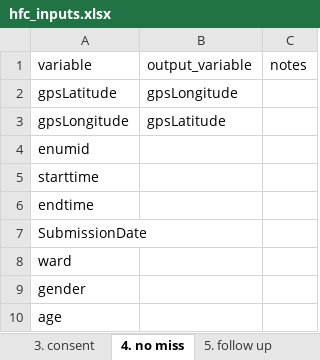
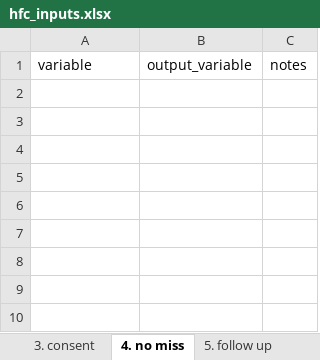
Before and after one commit to PovertyAction/high-frequency-checks, an Excel workbook: exercise/hfc_inputs.xlsx, sheet 4. no miss, drawn as a sheet; values as stored, in another font and other column widths than the file's, no borders; charts and pictures and conditional formats not drawn; the diff names each change by its address in the sheet, - before the commit and + after, or states it on an @@ line.

```diff
--- a/exercise/hfc_inputs.xlsx (sheet 4. no miss)
+++ b/exercise/hfc_inputs.xlsx (sheet 4. no miss)
-row 2: gpsLatitude | gpsLongitude
-row 3: gpsLongitude | gpsLatitude
-row 4: enumid
-row 5: starttime
-row 6: endtime
-row 7: SubmissionDate
-row 8: ward
-row 9: gender
-row 10: age
```
Also changed, not shown: sheet 7. all miss, sheet enumdb, sheet 6. skip, sheet 8. constraints, sheet 3. consent, sheet 5. follow up, 5 more sheets, charts or pictures, exercise/hfc_enumerators.xlsx, exercise/hfc_replacements.xlsx, 10 other files.
